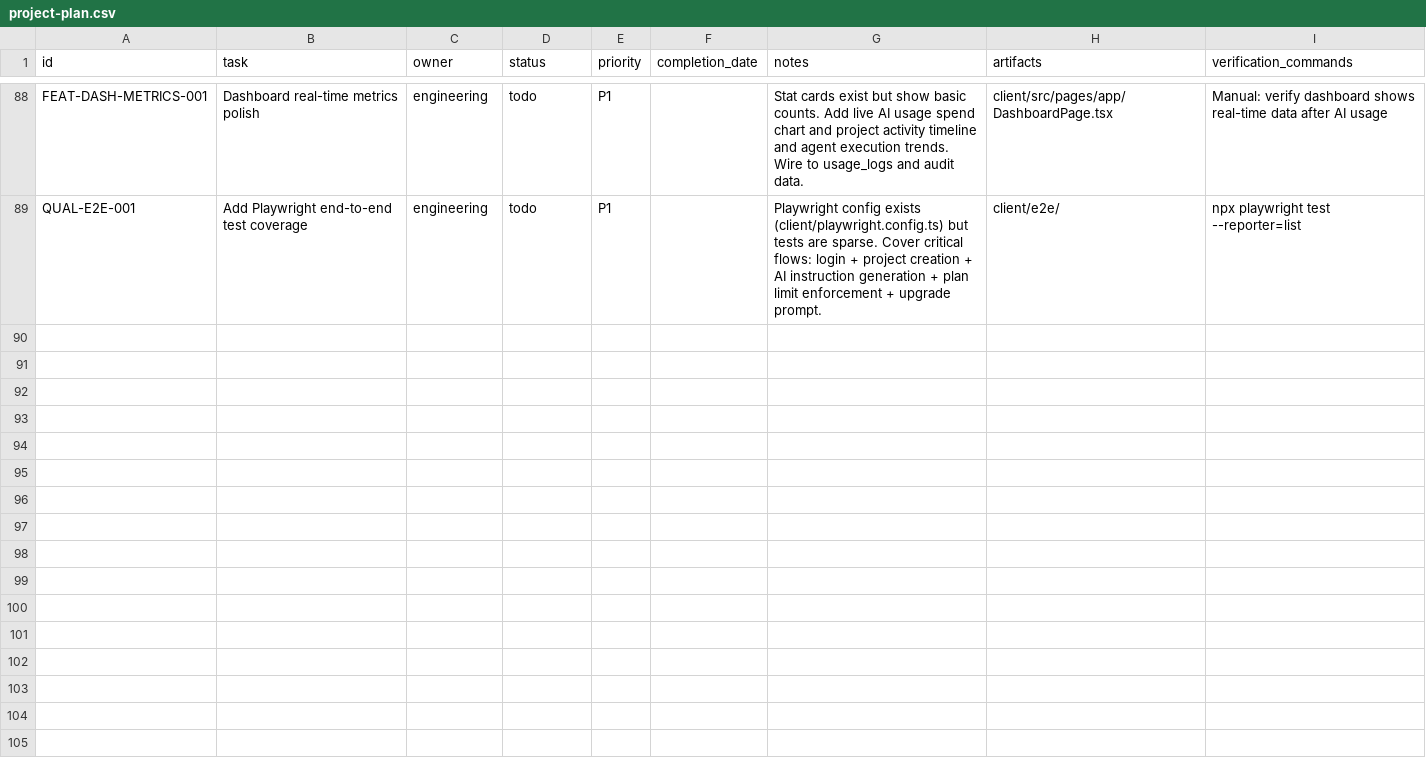
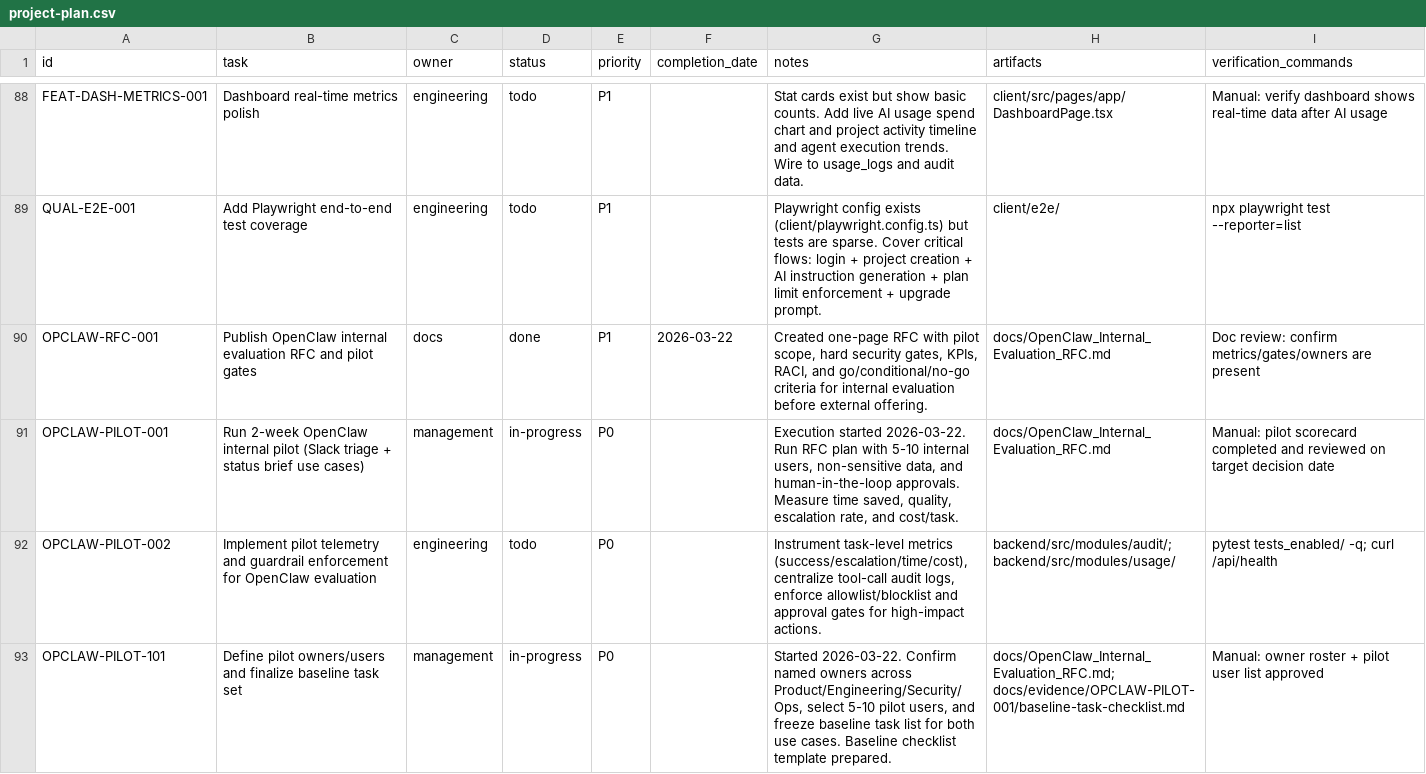
Before and after one commit to robert1948/autorisen, a CSV file: docs/project-plan.csv, drawn as a sheet; only a part is shown, gaps mark what is left out; the diff covers the shown part only.

```diff
--- a/docs/project-plan.csv
+++ b/docs/project-plan.csv
@@ -89 +89,5 @@ FEAT-DASH-METRICS-001,Dashboard real-time metrics polish,engineering,todo,P1,,"S
 QUAL-E2E-001,Add Playwright end-to-end test coverage,engineering,todo,P1,,"Playwright config exists (client/playwright.config.ts) but tests are sparse. Cover critical flows: login + project creation + AI instruction generation + plan limit enforcement + upgrade prompt.",client/e2e/,"npx playwright test --reporter=list"
+OPCLAW-RFC-001,Publish OpenClaw internal evaluation RFC and pilot gates,docs,done,P1,2026-03-22,"Created one-page RFC with pilot scope, hard security gates, KPIs, RACI, and go/conditional/no-go criteria for internal evaluation before external offering.",docs/OpenClaw_Internal_Evaluation_RFC.md,"Doc review: confirm metrics/gates/owners are present"
+OPCLAW-PILOT-001,Run 2-week OpenClaw internal pilot (Slack triage + status brief use cases),management,in-progress,P0,,"Execution started 2026-03-22. Run RFC plan with 5-10 internal users, non-sensitive data, and human-in-the-loop approvals. Measure time saved, quality, escalation rate, and cost/task.",docs/OpenClaw_Internal_Evaluation_RFC.md,"Manual: pilot scorecard completed and reviewed on target decision date"
+OPCLAW-PILOT-002,Implement pilot telemetry and guardrail enforcement for OpenClaw evaluation,engineering,todo,P0,,"Instrument task-level metrics (success/escalation/time/cost), centralize tool-call audit logs, enforce allowlist/blocklist and approval gates for high-impact actions.",backend/src/modules/audit/; backend/src/modules/usage/,"pytest tests_enabled/ -q; curl /api/health"
+OPCLAW-PILOT-101,Define pilot owners/users and finalize baseline task set,management,in-progress,P0,,"Started 2026-03-22. Confirm named owners across Product/Engineering/Security/Ops, select 5-10 pilot users, and freeze baseline task list for both use cases. Baseline checklist template prepared.",docs/OpenClaw_Internal_Evaluation_RFC.md; docs/evidence/OPCLAW-PILOT-001/baseline-task-checklist.md,"Manual: owner roster + pilot user list approved"
```
Also changed, not shown: 9 added rows elsewhere in this file, 18 other files.
